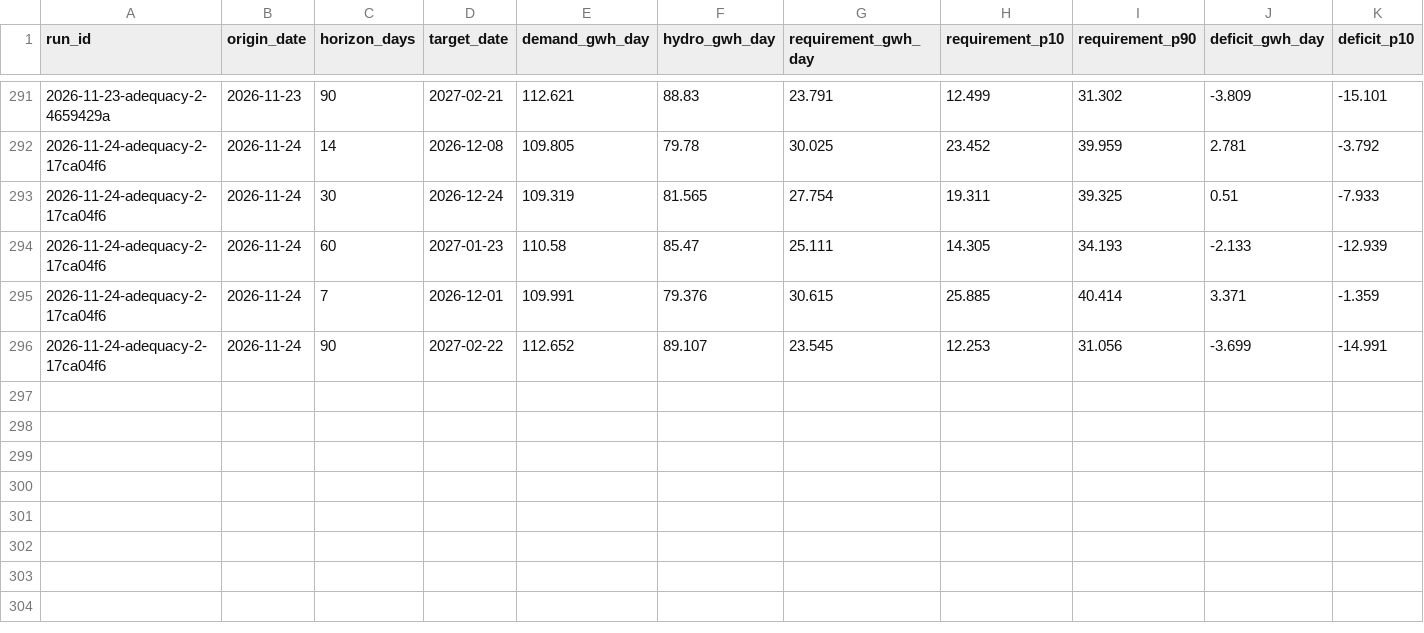
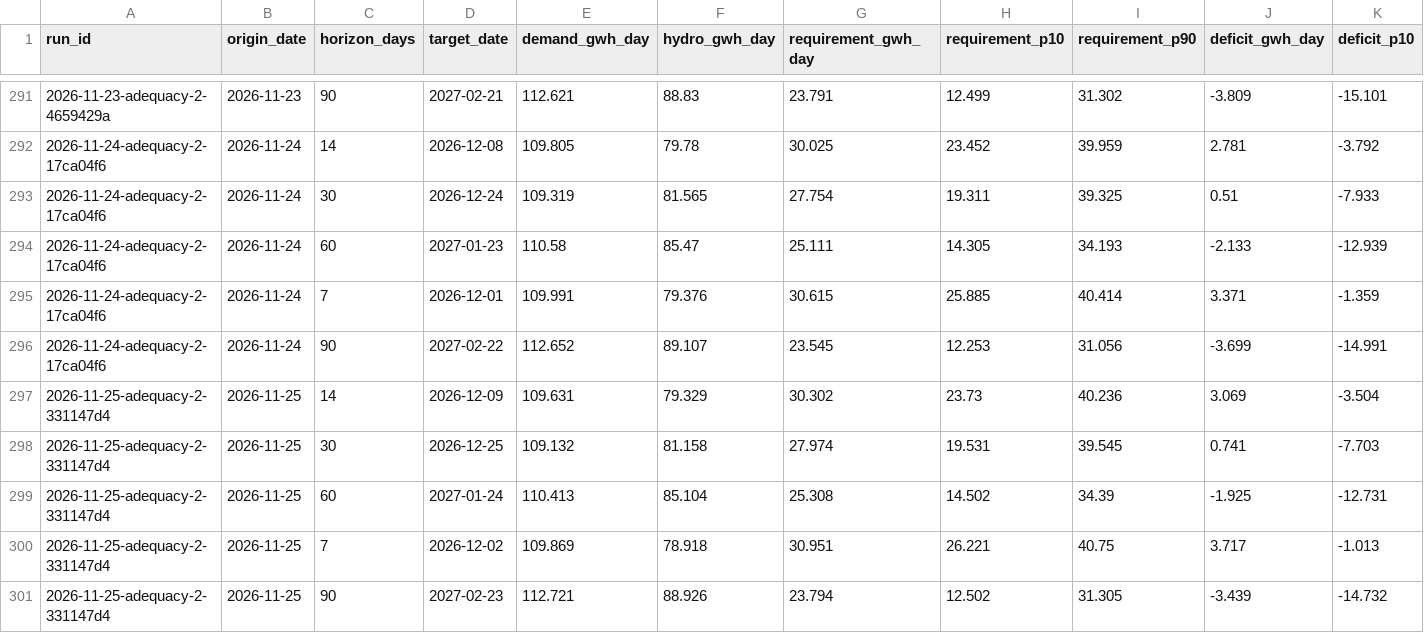
Before and after one commit to rengarcia/hydro-look, a CSV file: data/curated/adequacy_values/2026.csv, drawn as a sheet; only a part is shown, gaps mark what is left out; rows hold the shown columns only; the diff names each change by its address in the sheet, - before the commit and + after, or states it on an @@ line.

```diff
--- a/data/curated/adequacy_values/2026.csv
+++ b/data/curated/adequacy_values/2026.csv
+row 297: 2026-11-25-adequacy-2-331147d4 | 2026-11-25 | 14 | 2026-12-09 | 109.631 | 79.329 | 30.302 | 23.73 | 40.236 | 3.069 | -3.504
+row 298: 2026-11-25-adequacy-2-331147d4 | 2026-11-25 | 30 | 2026-12-25 | 109.132 | 81.158 | 27.974 | 19.531 | 39.545 | 0.741 | -7.703
+row 299: 2026-11-25-adequacy-2-331147d4 | 2026-11-25 | 60 | 2027-01-24 | 110.413 | 85.104 | 25.308 | 14.502 | 34.39 | -1.925 | -12.731
+row 300: 2026-11-25-adequacy-2-331147d4 | 2026-11-25 | 7 | 2026-12-02 | 109.869 | 78.918 | 30.951 | 26.221 | 40.75 | 3.717 | -1.013
+row 301: 2026-11-25-adequacy-2-331147d4 | 2026-11-25 | 90 | 2027-02-23 | 112.721 | 88.926 | 23.794 | 12.502 | 31.305 | -3.439 | -14.732
```
Also changed, not shown: data/curated/adequacy_runs/2026.csv, data/curated/forecast_runs/2026.csv, 8 other files.
